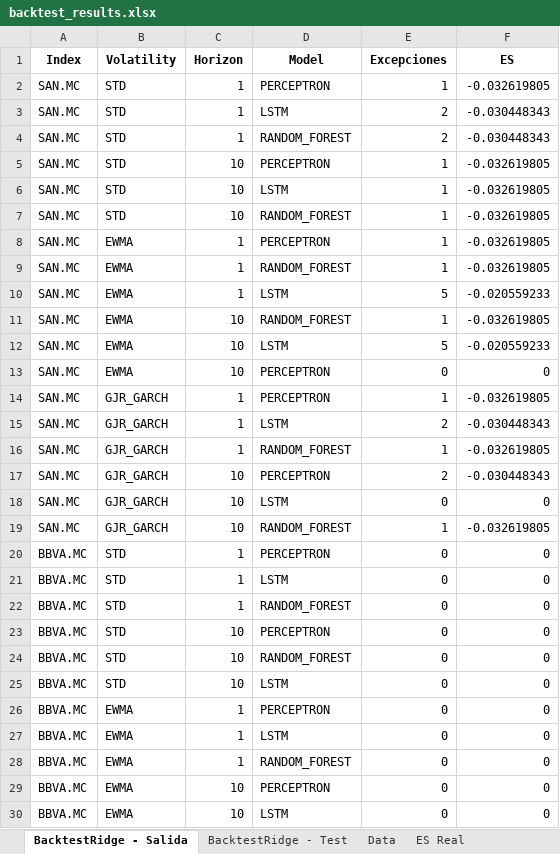
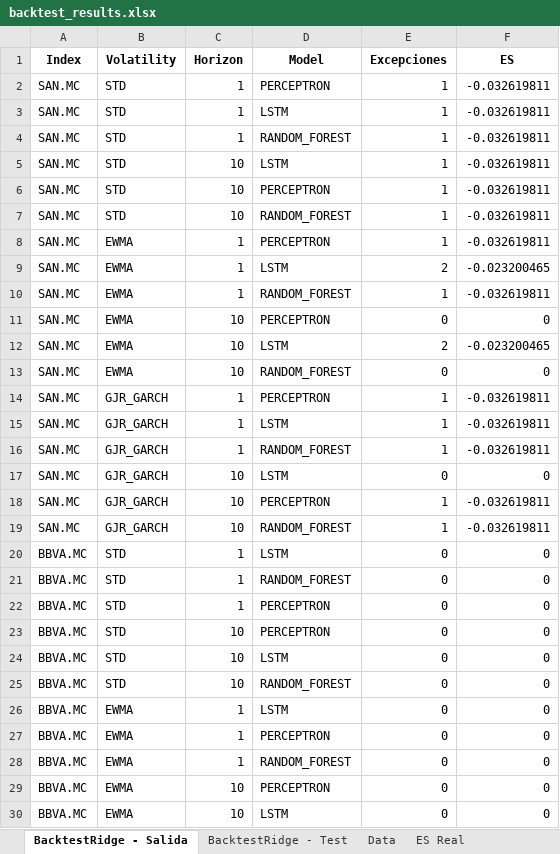
Before and after one commit to Chirl89/backtesting, an Excel workbook: output/backtest_results.xlsx, sheet BacktestRidge - Salida, drawn as a sheet; only a part is shown; values as stored, in another font and other column widths than the file's, no borders; removed rows and columns are numbered as before the commit, all else as after; the diff names each change by its address in the sheet, - before the commit and + after, or states it on an @@ line.

```diff
--- a/output/backtest_results.xlsx (sheet BacktestRidge - Salida)
+++ b/output/backtest_results.xlsx (sheet BacktestRidge - Salida)
-F2 (ES): -0.032619805
+F2 (ES): -0.032619811
-E3:E4 (Excepciones): 2
+E3:E4 (Excepciones): 1
-F3:F4 (ES): -0.030448343
+F3:F4 (ES): -0.032619811
-D5 (Model): PERCEPTRON
+D5 (Model): LSTM
-F5:F8 (ES): -0.032619805
+F5:F8 (ES): -0.032619811
-D6 (Model): LSTM
+D6 (Model): PERCEPTRON
-row 9: SAN.MC | EWMA | 1 | RANDOM_FOREST | 1 | -0.032619805
-E9 (Excepciones): 5
+E9 (Excepciones): 2
-F9 (ES): -0.020559233
+F9 (ES): -0.023200465
-C10 (Horizon): 10
+C10 (Horizon): 1
-F10 (ES): -0.032619805
+F10 (ES): -0.032619811
-row 12: SAN.MC | EWMA | 10 | LSTM | 5 | -0.020559233
+row 12: SAN.MC | EWMA | 10 | LSTM | 2 | -0.023200465
+row 13: SAN.MC | EWMA | 10 | RANDOM_FOREST | 0 | 0
-F14 (ES): -0.032619805
+F14 (ES): -0.032619811
-E15 (Excepciones): 2
+E15 (Excepciones): 1
-F15 (ES): -0.030448343
+F15 (ES): -0.032619811
-F16 (ES): -0.032619805
+F16 (ES): -0.032619811
-row 17: SAN.MC | GJR_GARCH | 10 | PERCEPTRON | 2 | -0.030448343
+row 18: SAN.MC | GJR_GARCH | 10 | PERCEPTRON | 1 | -0.032619811
-F19 (ES): -0.032619805
+F19 (ES): -0.032619811
@@ row 20 moved to row 22: BBVA.MC @@
@@ row 25 moved to row 24: BBVA.MC @@
@@ row 27 moved to row 26: BBVA.MC @@
```
Also changed, not shown: sheet Data, sheet Forecast, sheet Volatilities, sheet BacktestRidge - Test, sheet ES Real, 4 other files.
